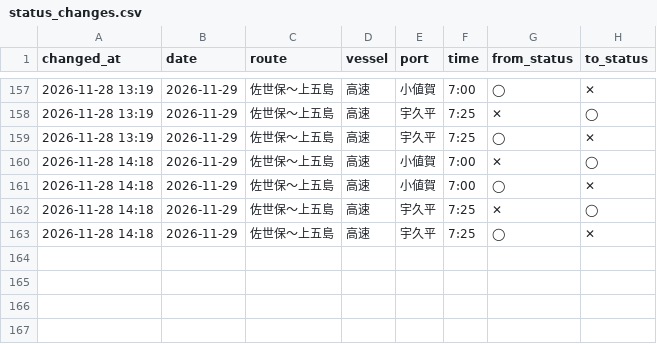
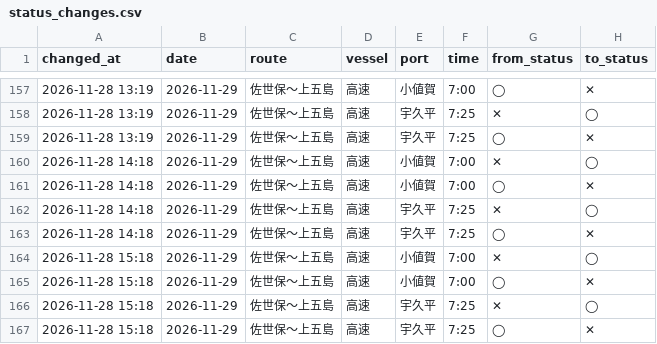
Before and after one commit to 510010/shinkamigoto-route-guide, a CSV file: history/status_changes.csv, drawn as a sheet; only a part is shown, gaps mark what is left out; the diff names each change by its address in the sheet, - before the commit and + after, or states it on an @@ line.

Commit message:
history: 2026-11-28 15時台 取得

```diff
--- a/history/status_changes.csv
+++ b/history/status_changes.csv
+row 164: 2026-11-28 15:18 | 2026-11-29 | 佐世保〜上五島 | 高速 | 小値賀 | 7:00 | ✕ | ◯
+row 165: 2026-11-28 15:18 | 2026-11-29 | 佐世保〜上五島 | 高速 | 小値賀 | 7:00 | ◯ | ✕
+row 166: 2026-11-28 15:18 | 2026-11-29 | 佐世保〜上五島 | 高速 | 宇久平 | 7:25 | ✕ | ◯
+row 167: 2026-11-28 15:18 | 2026-11-29 | 佐世保〜上五島 | 高速 | 宇久平 | 7:25 | ◯ | ✕
```
Also changed, not shown: history/kyushu_results.csv, history/shadow_status_log.csv, 3 other files.
